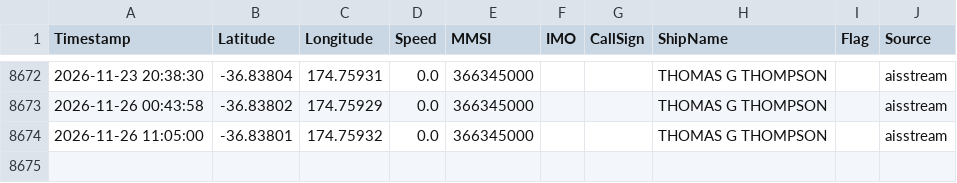
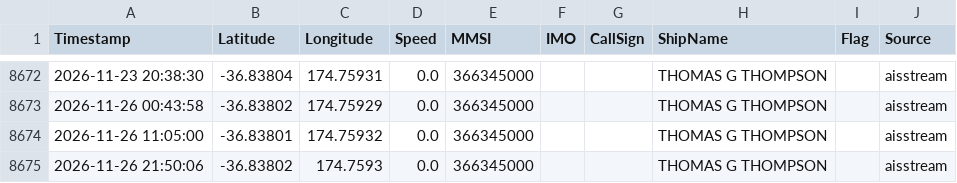
Before and after one commit to dylankinnear04-del/vesseltracker2, a CSV file: library/tracks/gfw_366345000.csv, drawn as a sheet; only a part is shown, gaps mark what is left out.

```diff
--- a/library/tracks/gfw_366345000.csv
+++ b/library/tracks/gfw_366345000.csv
@@ -8674 +8674,2 @@ Timestamp,Latitude,Longitude,Speed,MMSI,IMO,CallSign,ShipName,Flag,Source
 2026-11-26 11:05:00,-36.83801,174.75932,0.0,366345000,,,THOMAS G THOMPSON,,aisstream
+2026-11-26 21:50:06,-36.83802,174.7593,0.0,366345000,,,THOMAS G THOMPSON,,aisstream
```
Also changed, not shown: library/tracks/gfw_227091000.csv, library/tracks/gfw_227222000.csv, 16 other files.
